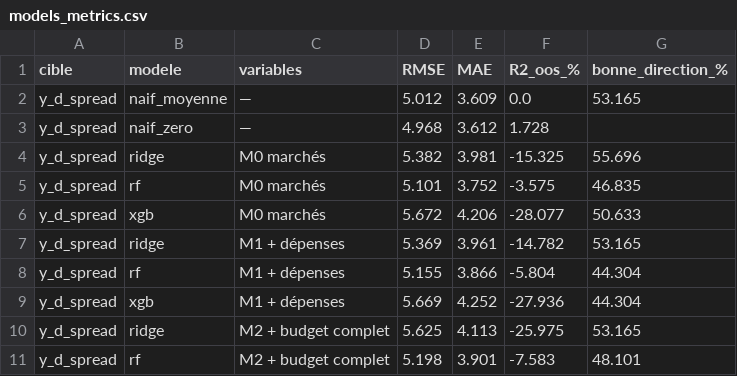
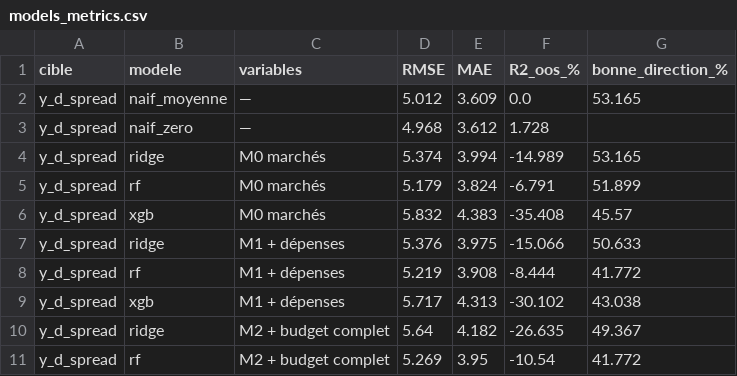
Before and after one commit to lyaminedb1/public-spending-market-prediction, a CSV file: results/tables/models_metrics.csv, drawn as a sheet; only a part is shown; the diff covers the shown part only.

```diff
--- a/results/tables/models_metrics.csv
+++ b/results/tables/models_metrics.csv
@@ -3,9 +3,9 @@ y_d_spread,naif_moyenne,—,5.012,3.609,0.0,53.165
 y_d_spread,naif_zero,—,4.968,3.612,1.728,
-y_d_spread,ridge,M0 marchés,5.382,3.981,-15.325,55.696
-y_d_spread,rf,M0 marchés,5.101,3.752,-3.575,46.835
-y_d_spread,xgb,M0 marchés,5.672,4.206,-28.077,50.633
-y_d_spread,ridge,M1 + dépenses,5.369,3.961,-14.782,53.165
-y_d_spread,rf,M1 + dépenses,5.155,3.866,-5.804,44.304
-y_d_spread,xgb,M1 + dépenses,5.669,4.252,-27.936,44.304
-y_d_spread,ridge,M2 + budget complet,5.625,4.113,-25.975,53.165
-y_d_spread,rf,M2 + budget complet,5.198,3.901,-7.583,48.101
+y_d_spread,ridge,M0 marchés,5.374,3.994,-14.989,53.165
+y_d_spread,rf,M0 marchés,5.179,3.824,-6.791,51.899
+y_d_spread,xgb,M0 marchés,5.832,4.383,-35.408,45.57
+y_d_spread,ridge,M1 + dépenses,5.376,3.975,-15.066,50.633
+y_d_spread,rf,M1 + dépenses,5.219,3.908,-8.444,41.772
+y_d_spread,xgb,M1 + dépenses,5.717,4.313,-30.102,43.038
+y_d_spread,ridge,M2 + budget complet,5.64,4.182,-26.635,49.367
+y_d_spread,rf,M2 + budget complet,5.269,3.95,-10.54,41.772
```
Also changed, not shown: 72 edited cells elsewhere in this file, results/tables/models_dm_tests.csv, results/tables/models_predictions_y_cac_ret.csv, 9 other files.
